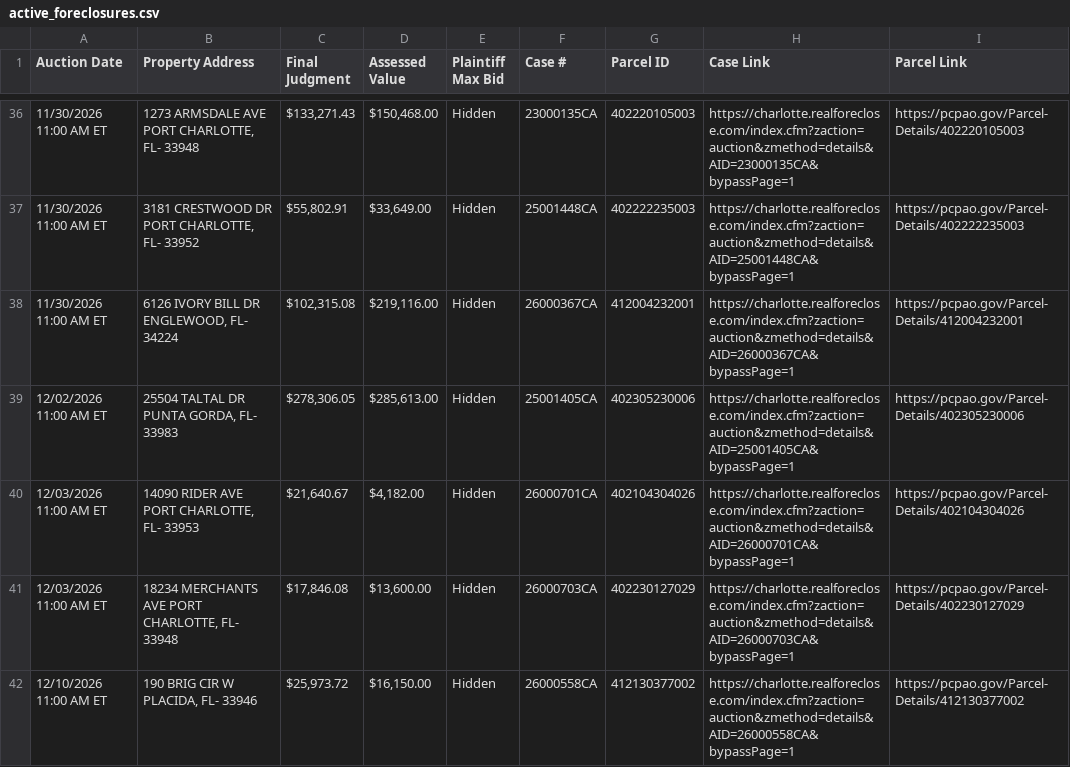
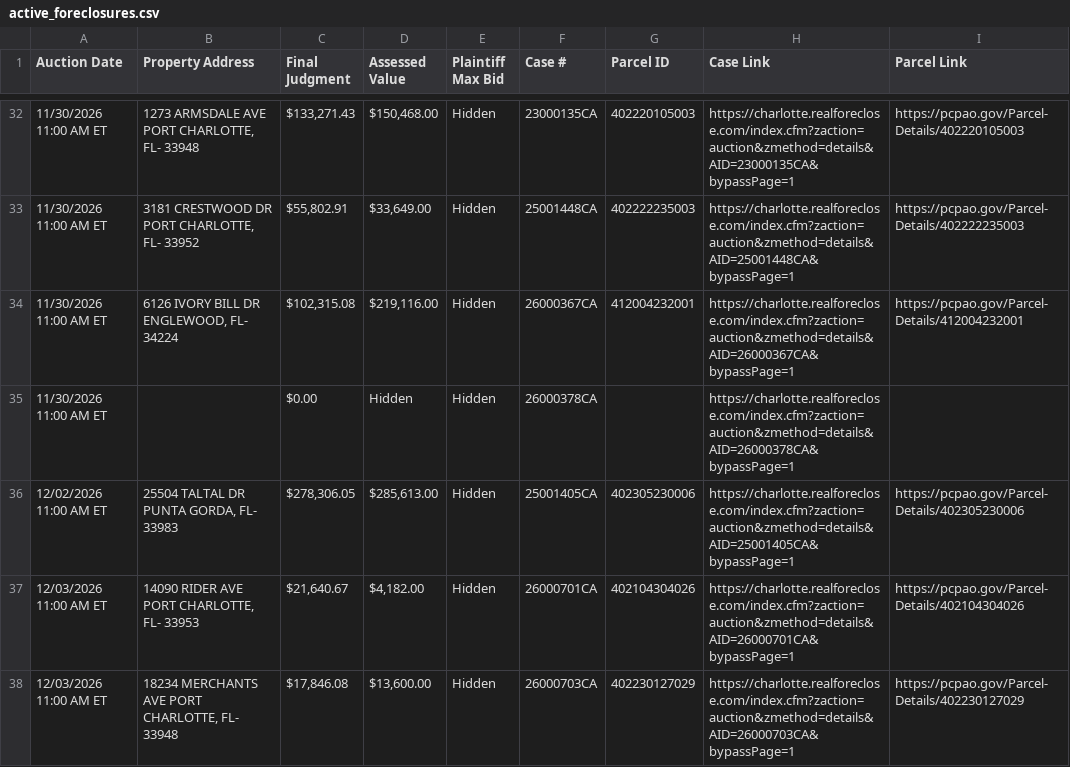
Before and after one commit to figlesias7/realforeclose-charlotte, a CSV file: data/active_foreclosures.csv, drawn as a sheet; only a part is shown, gaps mark what is left out; the shorter side is filled out with more unchanged rows; the diff covers the shown part only; the diff names each change by its address in the sheet, - before the commit and + after, or states it on an @@ line.

```diff
--- a/data/active_foreclosures.csv
+++ b/data/active_foreclosures.csv
+row 35: 11/30/2026 11:00 AM ET |  | $0.00 | Hidden | Hidden | 26000378CA |  | https://charlotte.realforeclose.com/index.cfm?zaction=auction&zmethod=details&AID=26000378CA&bypassPage=1
```
Also changed, not shown: 2 added rows and 5 removed rows elsewhere in this file, data/all_seen.csv, data/event_log.csv, 3 other files.
